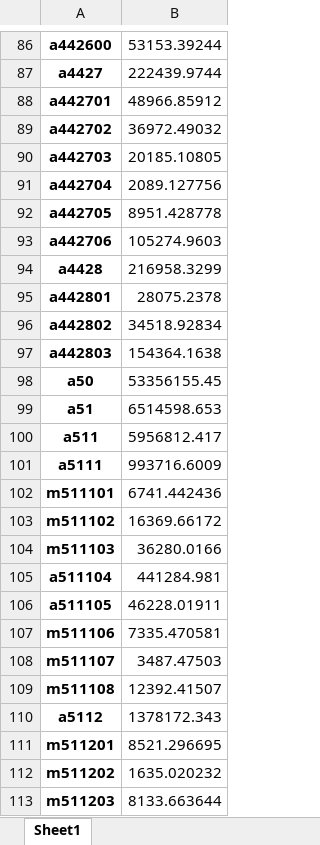
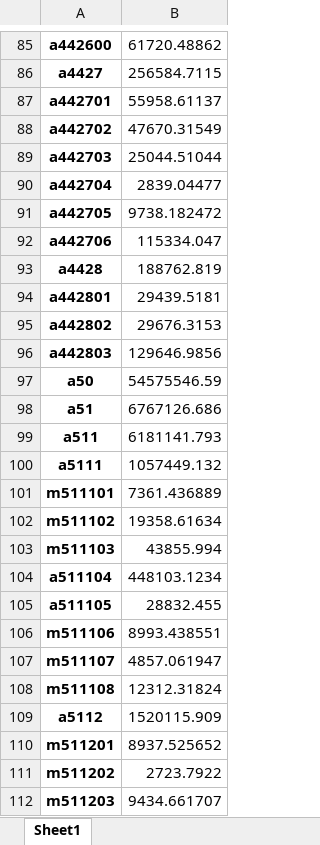
Before and after one commit to jakobsarthur/consumption_model_ch, an Excel workbook: dev/write_files/habe_totaldemands.xlsx, sheet Sheet1, drawn as a sheet; only a part is shown, gaps mark what is left out; values as stored, in another font and other column widths than the file's, no borders; addresses are those after the commit; the diff covers the shown part only; the diff names each change by its address in the sheet, - before the commit and + after, or states it on an @@ line.

```diff
--- a/dev/write_files/habe_totaldemands.xlsx (sheet Sheet1)
+++ b/dev/write_files/habe_totaldemands.xlsx (sheet Sheet1)
-B85: 53153.39244
+B85: 61720.48862
-B86: 222439.9744
+B86: 256584.7115
-B87: 48966.85912
+B87: 55958.61137
-B88: 36972.49032
+B88: 47670.31549
-B89: 20185.10805
+B89: 25044.51044
-B90: 2089.127756
+B90: 2839.04477
-B91: 8951.428778
+B91: 9738.182472
-B92: 105274.9603
+B92: 115334.047
-B93: 216958.3299
+B93: 188762.819
-B94: 28075.2378
+B94: 29439.5181
-B95: 34518.92834
+B95: 29676.3153
-B96: 154364.1638
+B96: 129646.9856
-B97: 53356155.45
+B97: 54575546.59
-B98: 6514598.653
+B98: 6767126.686
-B99: 5956812.417
+B99: 6181141.793
-B100: 993716.6009
+B100: 1057449.132
-B101: 6741.442436
+B101: 7361.436889
-B102: 16369.66172
+B102: 19358.61634
-B103: 36280.0166
+B103: 43855.994
-B104: 441284.981
+B104: 448103.1234
-B105: 46228.01911
+B105: 28832.455
-B106: 7335.470581
+B106: 8993.438551
-B107: 3487.47503
+B107: 4857.061947
-B108: 12392.41507
+B108: 12312.31824
-B109: 1378172.343
+B109: 1520115.909
-B110: 8521.296695
+B110: 8937.525652
-B111: 1635.020232
+B111: 2723.7922
-B112: 8133.663644
+B112: 9434.661707
```
Also changed, not shown: 4 added rows, 21 removed rows and 528 edited cells elsewhere in this sheet, consumption_model_ch/data/agribalyse_replaced_with_ecoinvent.xlsx, dev/write_files/comparison_total_demands.xlsx, 16 other files.
